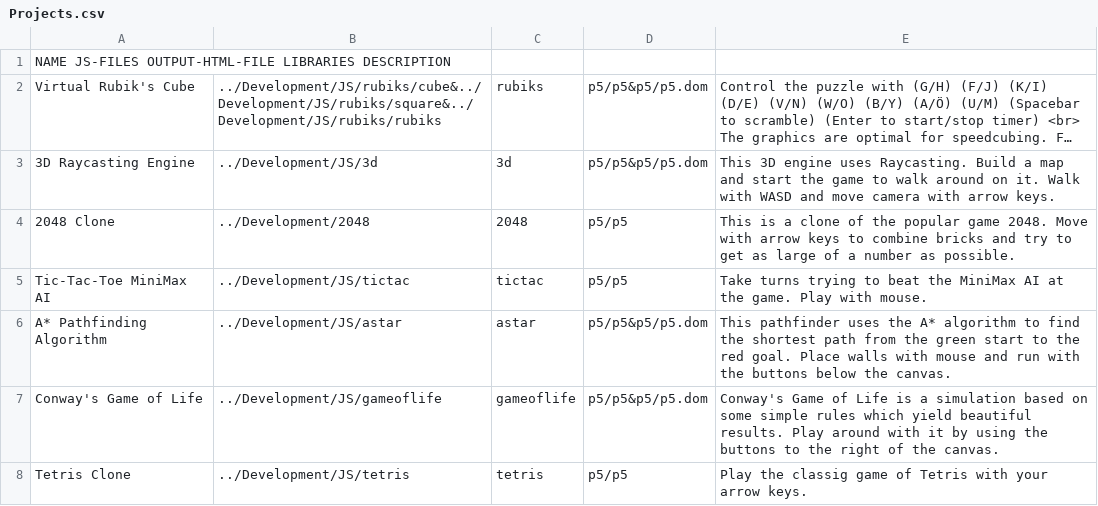
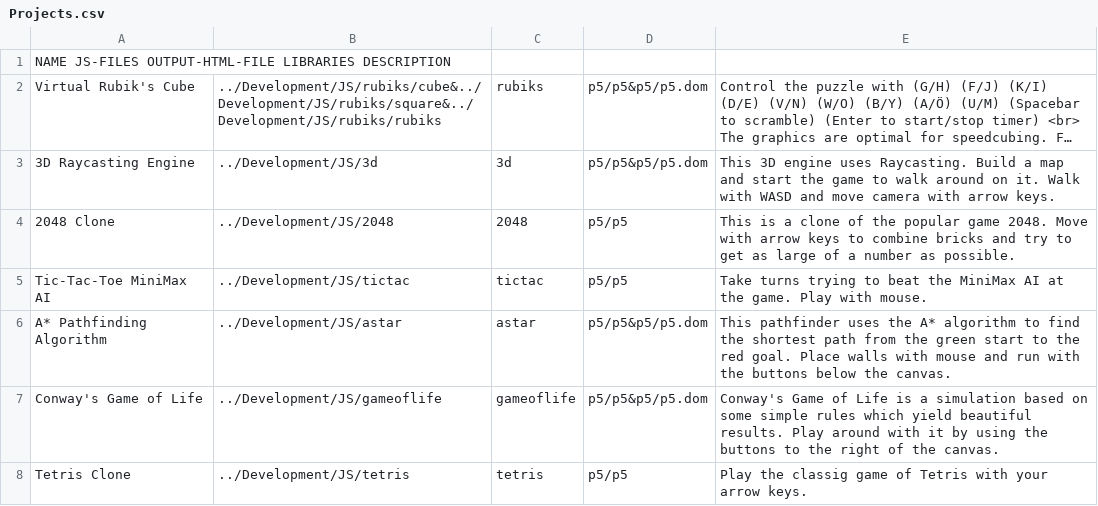
Before and after one commit to Antracen/antracen.github.io, a CSV file: Development/Projects.csv, drawn as a sheet; only a part is shown; long unchanged cells end in …; the diff names each change by its address in the sheet, - before the commit and + after, or states it on an @@ line.

```diff
--- a/Development/Projects.csv
+++ b/Development/Projects.csv
-B4: ../Development/2048
+B4: ../Development/JS/2048
```
Also changed, not shown: 1 other file.
